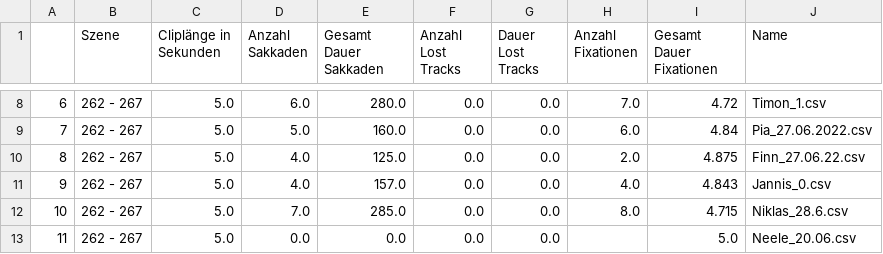
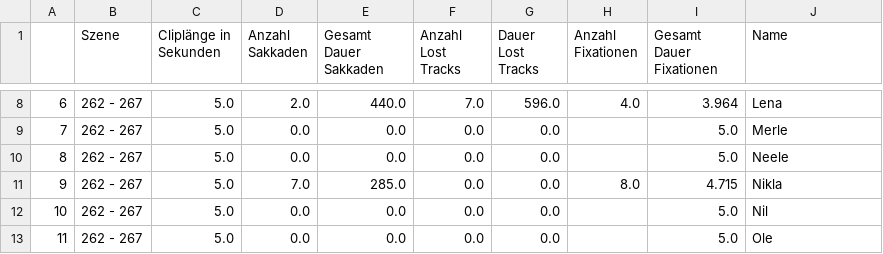
Before and after one commit to giannywise/Eyetracking, a CSV file: features/feature_262-267.csv, drawn as a sheet; only a part is shown, gaps mark what is left out; the diff covers the shown part only.

```diff
--- a/features/feature_262-267.csv
+++ b/features/feature_262-267.csv
@@ -8,6 +8,6 @@
-6,262 - 267,5.0,6.0,280.0,0.0,0.0,7.0,4.72,Timon_1.csv
-7,262 - 267,5.0,5.0,160.0,0.0,0.0,6.0,4.84,Pia_27.06.2022.csv
-8,262 - 267,5.0,4.0,125.0,0.0,0.0,2.0,4.875,Finn_27.06.22.csv
-9,262 - 267,5.0,4.0,157.0,0.0,0.0,4.0,4.843,Jannis_0.csv
-10,262 - 267,5.0,7.0,285.0,0.0,0.0,8.0,4.715,Niklas_28.6.csv
-11,262 - 267,5.0,0.0,0.0,0.0,0.0,,5.0,Neele_20.06.csv
+6,262 - 267,5.0,2.0,440.0,7.0,596.0,4.0,3.964,Lena
+7,262 - 267,5.0,0.0,0.0,0.0,0.0,,5.0,Merle
+8,262 - 267,5.0,0.0,0.0,0.0,0.0,,5.0,Neele
+9,262 - 267,5.0,7.0,285.0,0.0,0.0,8.0,4.715,Nikla
+10,262 - 267,5.0,0.0,0.0,0.0,0.0,,5.0,Nil
+11,262 - 267,5.0,0.0,0.0,0.0,0.0,,5.0,Ole
```
Also changed, not shown: 45 edited cells elsewhere in this file, features/feature_202-207.csv, features/feature_325-330.csv, 21 other files.
